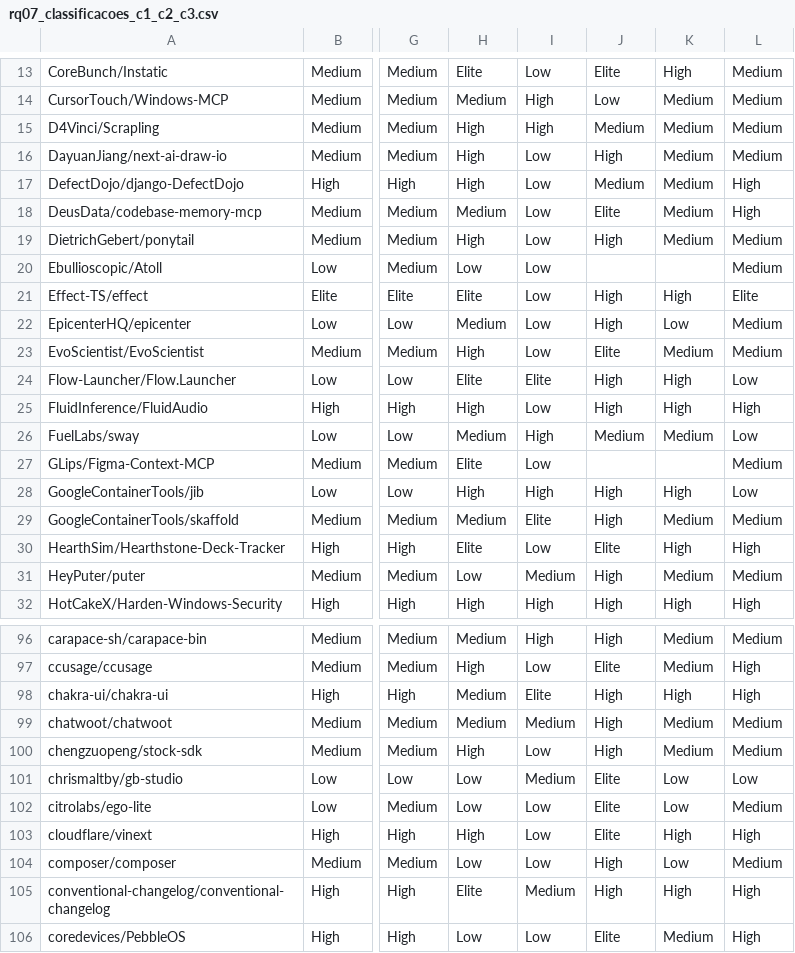
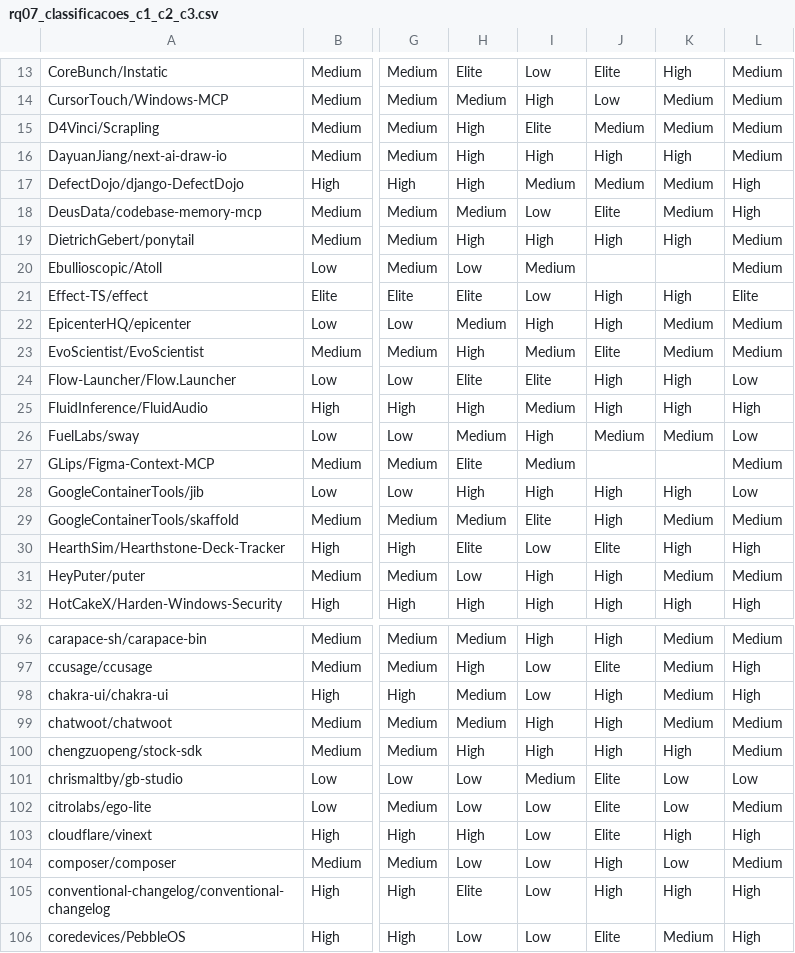
Before and after one commit to gabrieltinoco/Laboratorio-Experimentacao-de-Software, a CSV file: Laboratorio03/analise/saidas/rq07_classificacoes_c1_c2_c3.csv, drawn as a sheet; only a part is shown, gaps mark what is left out; the diff covers the shown part only; the diff names each change by its address in the sheet, - before the commit and + after, or states it on an @@ line.

```diff
--- a/Laboratorio03/analise/saidas/rq07_classificacoes_c1_c2_c3.csv
+++ b/Laboratorio03/analise/saidas/rq07_classificacoes_c1_c2_c3.csv
-I15: High
+I15: Elite
-I16: Low
+I16: High
-K16: Medium
+K16: High
-I17: Low
+I17: Medium
-I19: Low
+I19: High
-K19: Medium
+K19: High
-I20: Low
+I20: Medium
-I22: Low
+I22: High
-K22: Low
+K22: Medium
-I23: Low
+I23: Medium
-I25: Low
+I25: Medium
-I27: Low
+I27: Medium
-I31: Medium
+I31: High
-I98: Elite
+I98: Low
-K98: High
+K98: Medium
-I99: Medium
+I99: High
-I100: Low
+I100: High
-K100: Medium
+K100: High
-I105: Medium
+I105: Low
```
Also changed, not shown: 95 edited cells elsewhere in this file, Laboratorio03/analise/saidas/rq01_04_resumo.csv, Laboratorio03/analise/saidas/rq06_cliff_romano.csv, 41 other files.
